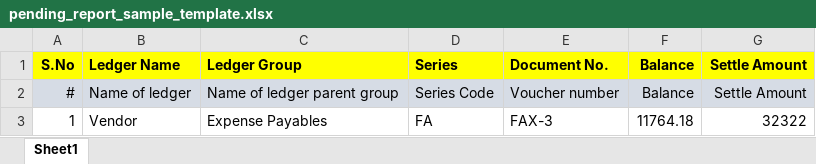
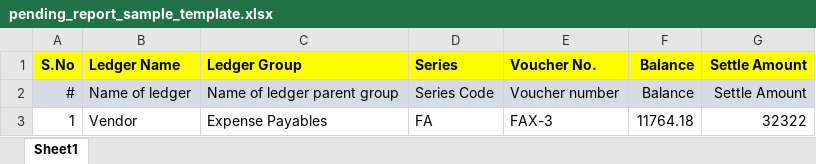
Before and after one commit to gourav211992/newpresence360, an Excel workbook: public/templates/pending_report_sample_template.xlsx, sheet Sheet1, drawn as a sheet; values as stored, in another font and other column widths than the file's, no borders; conditional formats not drawn; the diff names each change by its address in the sheet, - before the commit and + after, or states it on an @@ line.

```diff
--- a/public/templates/pending_report_sample_template.xlsx (sheet Sheet1)
+++ b/public/templates/pending_report_sample_template.xlsx (sheet Sheet1)
-E1: Document No.
+E1: Voucher No.
```
Also changed, not shown: 14 other files.
